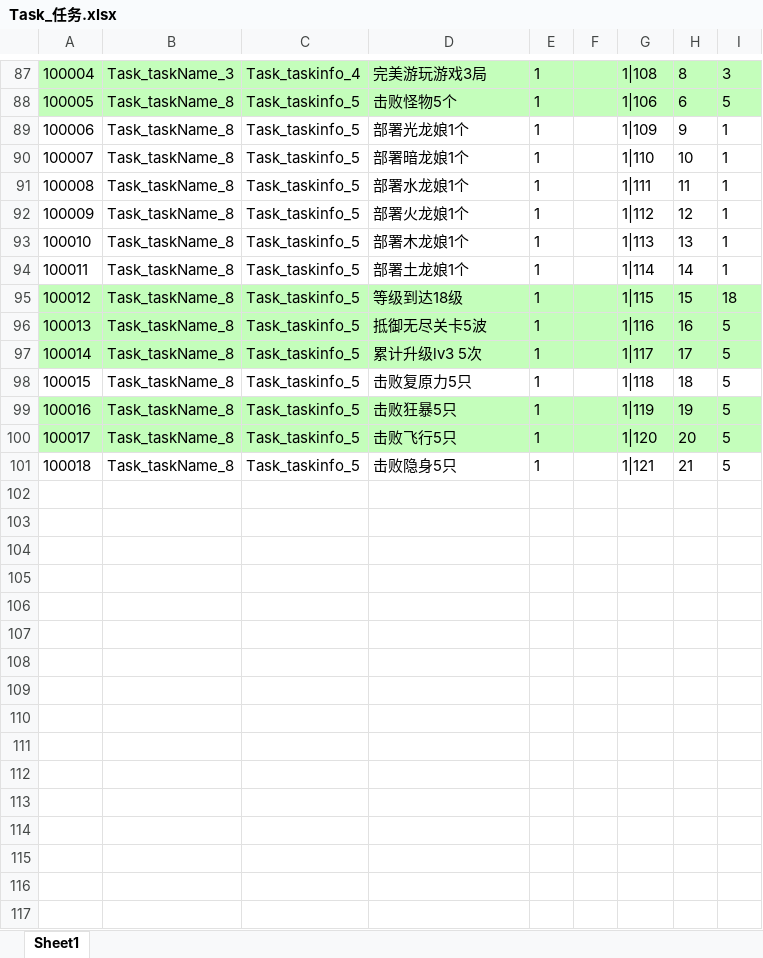
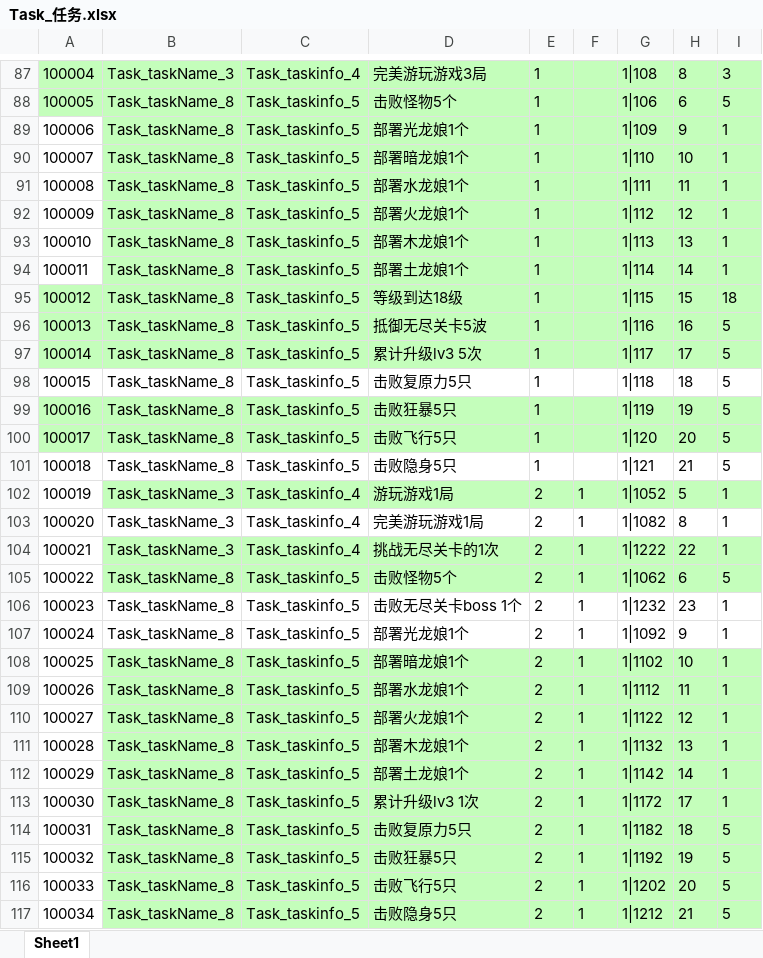
Before and after one commit to mobox-lab/dragonverse, an Excel workbook: nevergiveup/Excel/Task_任务.xlsx, sheet Sheet1, drawn as a sheet; only a part is shown, gaps mark what is left out; values as stored, in another font and other column widths than the file's, no borders; the diff names each change by its address in the sheet, - before the commit and + after, or states it on an @@ line.

Commit message:
fix: task

```diff
--- a/nevergiveup/Excel/Task_任务.xlsx (sheet Sheet1)
+++ b/nevergiveup/Excel/Task_任务.xlsx (sheet Sheet1)
-B89:I94 fill: none
+B89:I94 fill: #C4FEBB
+row 102: 100019 | Task_taskName_3 | Task_taskinfo_4 | 游玩游戏1局 | 2 | 1 | 1|1052 | 5 | 1
+row 103: 100020 | Task_taskName_3 | Task_taskinfo_4 | 完美游玩游戏1局 | 2 | 1 | 1|1082 | 8 | 1
+row 104: 100021 | Task_taskName_3 | Task_taskinfo_4 | 挑战无尽关卡的1次 | 2 | 1 | 1|1222 | 22 | 1
+row 105: 100022 | Task_taskName_8 | Task_taskinfo_5 | 击败怪物5个 | 2 | 1 | 1|1062 | 6 | 5
+row 106: 100023 | Task_taskName_8 | Task_taskinfo_5 | 击败无尽关卡boss 1个 | 2 | 1 | 1|1232 | 23 | 1
+row 107: 100024 | Task_taskName_8 | Task_taskinfo_5 | 部署光龙娘1个 | 2 | 1 | 1|1092 | 9 | 1
+row 108: 100025 | Task_taskName_8 | Task_taskinfo_5 | 部署暗龙娘1个 | 2 | 1 | 1|1102 | 10 | 1
+row 109: 100026 | Task_taskName_8 | Task_taskinfo_5 | 部署水龙娘1个 | 2 | 1 | 1|1112 | 11 | 1
+row 110: 100027 | Task_taskName_8 | Task_taskinfo_5 | 部署火龙娘1个 | 2 | 1 | 1|1122 | 12 | 1
+row 111: 100028 | Task_taskName_8 | Task_taskinfo_5 | 部署木龙娘1个 | 2 | 1 | 1|1132 | 13 | 1
+row 112: 100029 | Task_taskName_8 | Task_taskinfo_5 | 部署土龙娘1个 | 2 | 1 | 1|1142 | 14 | 1
+row 113: 100030 | Task_taskName_8 | Task_taskinfo_5 | 累计升级lv3 1次 | 2 | 1 | 1|1172 | 17 | 1
+row 114: 100031 | Task_taskName_8 | Task_taskinfo_5 | 击败复原力5只 | 2 | 1 | 1|1182 | 18 | 5
+row 115: 100032 | Task_taskName_8 | Task_taskinfo_5 | 击败狂暴5只 | 2 | 1 | 1|1192 | 19 | 5
+row 116: 100033 | Task_taskName_8 | Task_taskinfo_5 | 击败飞行5只 | 2 | 1 | 1|1202 | 20 | 5
+row 117: 100034 | Task_taskName_8 | Task_taskinfo_5 | 击败隐身5只 | 2 | 1 | 1|1212 | 21 | 5
```
Also changed, not shown: 2 other files.
